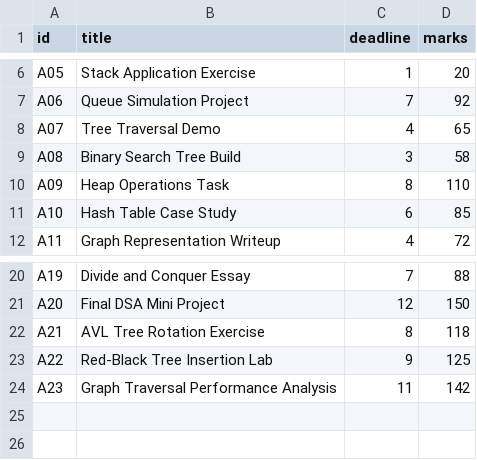
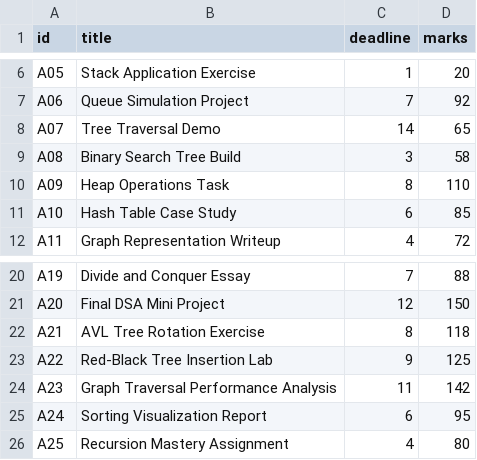
Before and after one commit to TohRH1003/DSA_Assignment, a CSV file: assignments.csv, drawn as a sheet; only a part is shown, gaps mark what is left out.

Commit message:
add data set to 25

```diff
--- a/assignments.csv
+++ b/assignments.csv
@@ -7,3 +7,3 @@ A05,Stack Application Exercise,1,20
 A06,Queue Simulation Project,7,92
-A07,Tree Traversal Demo,4,65
+A07,Tree Traversal Demo,14,65
 A08,Binary Search Tree Build,3,58
@@ -24 +24,3 @@ A22,Red-Black Tree Insertion Lab,9,125
 A23,Graph Traversal Performance Analysis,11,142
+A24,Sorting Visualization Report,6,95
+A25,Recursion Mastery Assignment,4,80
```
